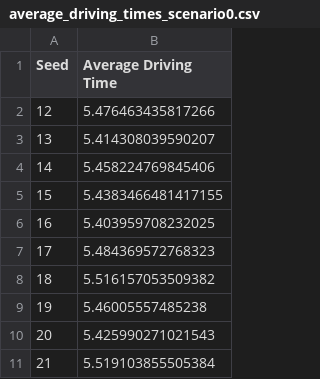
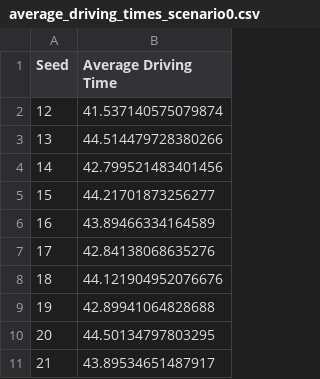
Before and after one commit to nielsvdd42/EPA133A-Advanced-Simulation-Group-1, a CSV file: EPA133a-G01-A3/experiment/average_driving_times_scenario0.csv, drawn as a sheet.

```diff
--- a/EPA133a-G01-A3/experiment/average_driving_times_scenario0.csv
+++ b/EPA133a-G01-A3/experiment/average_driving_times_scenario0.csv
@@ -1,11 +1,11 @@
 Seed,Average Driving Time
-12,5.476463435817266
-13,5.414308039590207
-14,5.458224769845406
-15,5.4383466481417155
-16,5.403959708232025
-17,5.484369572768323
-18,5.516157053509382
-19,5.46005557485238
-20,5.425990271021543
-21,5.519103855505384
+12,41.537140575079874
+13,44.514479728380266
+14,42.799521483401456
+15,44.21701873256277
+16,43.89466334164589
+17,42.84138068635276
+18,44.121904952076676
+19,42.89941064828688
+20,44.50134797803295
+21,43.89534651487917
```
Also changed, not shown: EPA133a-G01-A3/experiment/average_driving_times_scenario1.csv, EPA133a-G01-A3/experiment/average_driving_times_scenario2.csv, 3 other files.
